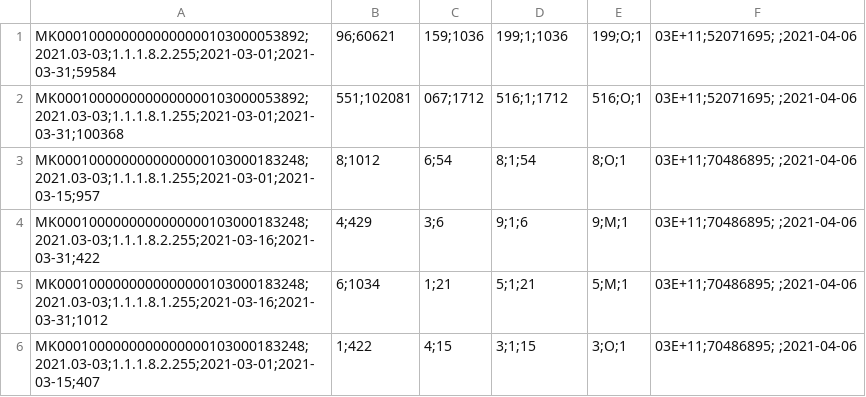
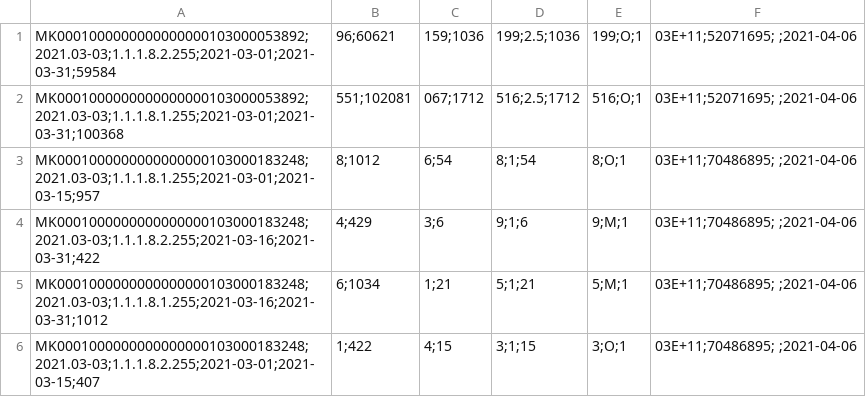
Before and after one commit to Beta-7/proekt, a CSV file: test_data/ReadingsData_MK00010001000VMT_33XPOWERONDOOMK8_2021.03-1.csv, drawn as a sheet.

```diff
--- a/test_data/ReadingsData_MK00010001000VMT_33XPOWERONDOOMK8_2021.03-1.csv
+++ b/test_data/ReadingsData_MK00010001000VMT_33XPOWERONDOOMK8_2021.03-1.csv
@@ -1,3 +1,3 @@
-MK0001000000000000000103000053892;2021.03-03;1.1.1.8.2.255;2021-03-01;2021-03-31;59584,96;60621,159;1036,199;1;1036,199;O;1,03E+11;52071695; ;2021-04-06
-MK0001000000000000000103000053892;2021.03-03;1.1.1.8.1.255;2021-03-01;2021-03-31;100368,551;102081,067;1712,516;1;1712,516;O;1,03E+11;52071695; ;2021-04-06
+MK0001000000000000000103000053892;2021.03-03;1.1.1.8.2.255;2021-03-01;2021-03-31;59584,96;60621,159;1036,199;2.5;1036,199;O;1,03E+11;52071695; ;2021-04-06
+MK0001000000000000000103000053892;2021.03-03;1.1.1.8.1.255;2021-03-01;2021-03-31;100368,551;102081,067;1712,516;2.5;1712,516;O;1,03E+11;52071695; ;2021-04-06
 MK0001000000000000000103000183248;2021.03-03;1.1.1.8.1.255;2021-03-01;2021-03-15;957,8;1012,6;54,8;1;54,8;O;1,03E+11;70486895; ;2021-04-06
```
Also changed, not shown: 1 other file.
